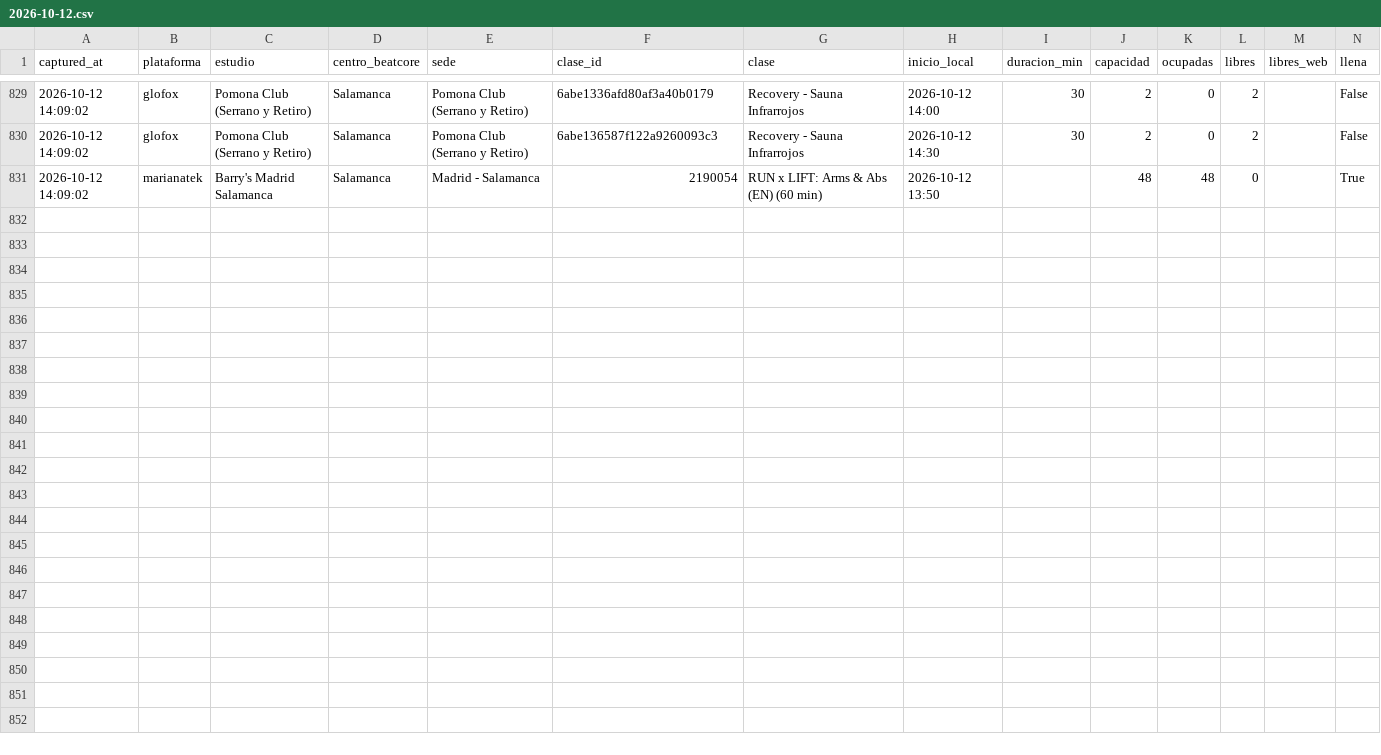
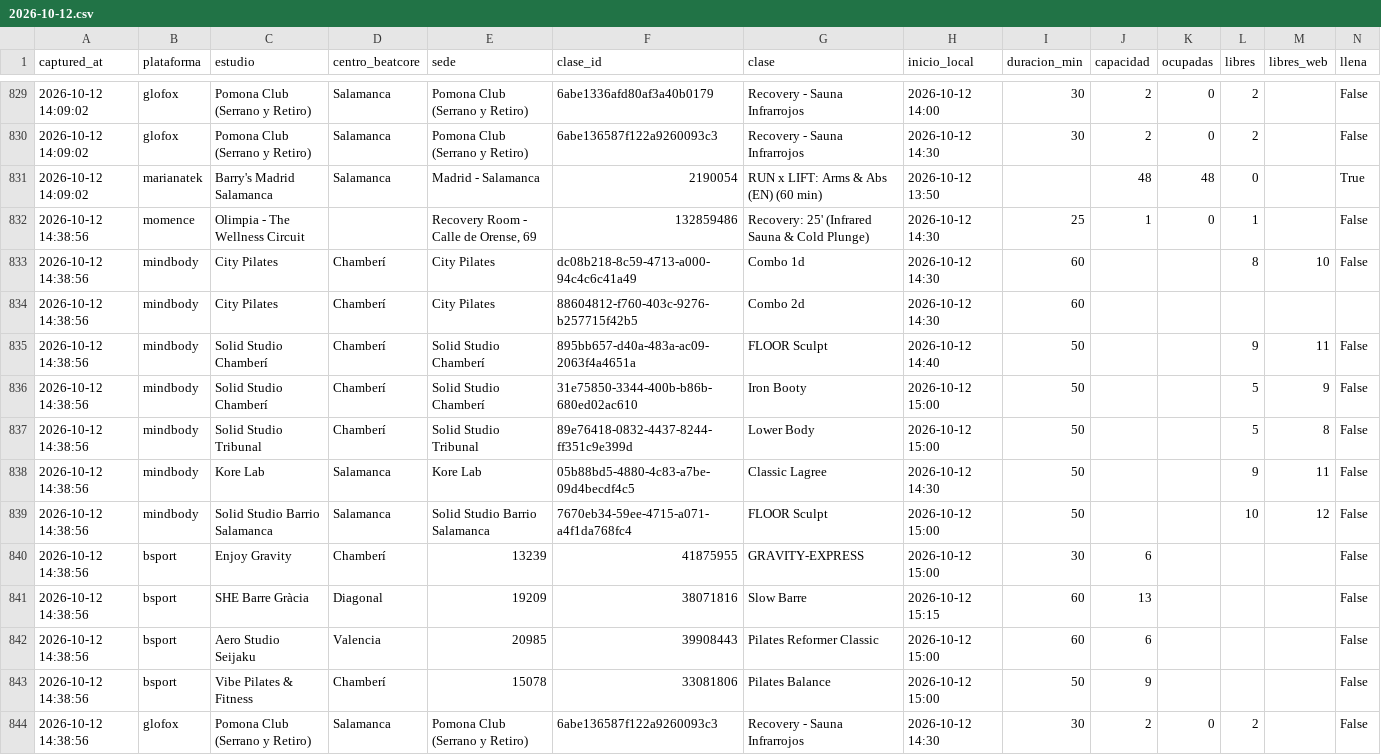
Before and after one commit to fedeloap/ocupacion-beatcore, a CSV file: data/2026-10-12.csv, drawn as a sheet; only a part is shown, gaps mark what is left out; rows hold the shown columns only; the diff names each change by its address in the sheet, - before the commit and + after, or states it on an @@ line.

```diff
--- a/data/2026-10-12.csv
+++ b/data/2026-10-12.csv
+row 832: 2026-10-12 14:38:56 | momence | Olimpia - The Wellness Circuit |  | Recovery Room - Calle de Orense, 69 | 132859486 | Recovery: 25' (Infrared Sauna & Cold Plunge) | 2026-10-12 14:30 | 25 | 1 | 0 | 1 |  | False
+row 833: 2026-10-12 14:38:56 | mindbody | City Pilates | Chamberí | City Pilates | dc08b218-8c59-4713-a000-94c4c6c41a49 | Combo 1d | 2026-10-12 14:30 | 60 |  |  | 8 | 10 | False
+row 834: 2026-10-12 14:38:56 | mindbody | City Pilates | Chamberí | City Pilates | 88604812-f760-403c-9276-b257715f42b5 | Combo 2d | 2026-10-12 14:30 | 60
+row 835: 2026-10-12 14:38:56 | mindbody | Solid Studio Chamberí | Chamberí | Solid Studio Chamberí | 895bb657-d40a-483a-ac09-2063f4a4651a | FLOOR Sculpt | 2026-10-12 14:40 | 50 |  |  | 9 | 11 | False
+row 836: 2026-10-12 14:38:56 | mindbody | Solid Studio Chamberí | Chamberí | Solid Studio Chamberí | 31e75850-3344-400b-b86b-680ed02ac610 | Iron Booty | 2026-10-12 15:00 | 50 |  |  | 5 | 9 | False
+row 837: 2026-10-12 14:38:56 | mindbody | Solid Studio Tribunal | Chamberí | Solid Studio Tribunal | 89e76418-0832-4437-8244-ff351c9e399d | Lower Body | 2026-10-12 15:00 | 50 |  |  | 5 | 8 | False
+row 838: 2026-10-12 14:38:56 | mindbody | Kore Lab | Salamanca | Kore Lab | 05b88bd5-4880-4c83-a7be-09d4becdf4c5 | Classic Lagree | 2026-10-12 14:30 | 50 |  |  | 9 | 11 | False
+row 839: 2026-10-12 14:38:56 | mindbody | Solid Studio Barrio Salamanca | Salamanca | Solid Studio Barrio Salamanca | 7670eb34-59ee-4715-a071-a4f1da768fc4 | FLOOR Sculpt | 2026-10-12 15:00 | 50 |  |  | 10 | 12 | False
+row 840: 2026-10-12 14:38:56 | bsport | Enjoy Gravity | Chamberí | 13239 | 41875955 | GRAVITY-EXPRESS | 2026-10-12 15:00 | 30 | 6 |  |  |  | False
+row 841: 2026-10-12 14:38:56 | bsport | SHE Barre Gràcia | Diagonal | 19209 | 38071816 | Slow Barre | 2026-10-12 15:15 | 60 | 13 |  |  |  | False
+row 842: 2026-10-12 14:38:56 | bsport | Aero Studio Seijaku | Valencia | 20985 | 39908443 | Pilates Reformer Classic | 2026-10-12 15:00 | 60 | 6 |  |  |  | False
+row 843: 2026-10-12 14:38:56 | bsport | Vibe Pilates & Fitness | Chamberí | 15078 | 33081806 | Pilates Balance | 2026-10-12 15:00 | 50 | 9 |  |  |  | False
+row 844: 2026-10-12 14:38:56 | glofox | Pomona Club (Serrano y Retiro) | Salamanca | Pomona Club (Serrano y Retiro) | 6abe136587f122a9260093c3 | Recovery - Sauna Infrarrojos | 2026-10-12 14:30 | 30 | 2 | 0 | 2 |  | False
```
Also changed, not shown: 1 other file.
